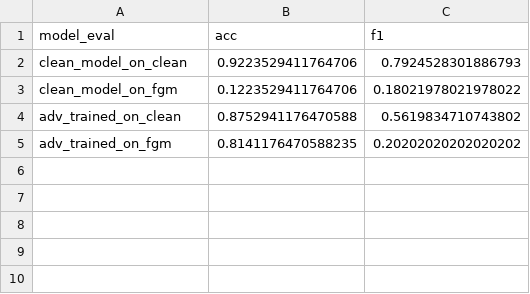
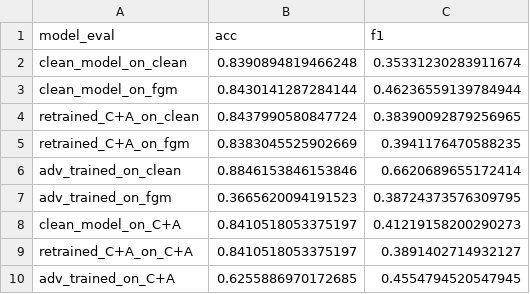
Before and after one commit to jansalafia/AnomalyDetection, a CSV file: Results/NeuralNetworksResults/nn_fgm_evasion_summary.csv, drawn as a sheet.

```diff
--- a/Results/NeuralNetworksResults/nn_fgm_evasion_summary.csv
+++ b/Results/NeuralNetworksResults/nn_fgm_evasion_summary.csv
@@ -1,5 +1,10 @@
 model_eval,acc,f1
-clean_model_on_clean,0.9223529411764706,0.7924528301886793
-clean_model_on_fgm,0.1223529411764706,0.18021978021978022
-adv_trained_on_clean,0.8752941176470588,0.5619834710743802
-adv_trained_on_fgm,0.8141176470588235,0.20202020202020202
+clean_model_on_clean,0.8390894819466248,0.35331230283911674
+clean_model_on_fgm,0.8430141287284144,0.46236559139784944
+retrained_C+A_on_clean,0.8437990580847724,0.38390092879256965
+retrained_C+A_on_fgm,0.8383045525902669,0.3941176470588235
+adv_trained_on_clean,0.8846153846153846,0.6620689655172414
+adv_trained_on_fgm,0.3665620094191523,0.38724373576309795
+clean_model_on_C+A,0.8410518053375197,0.41219158200290273
+retrained_C+A_on_C+A,0.8410518053375197,0.3891402714932127
+adv_trained_on_C+A,0.6255886970172685,0.4554794520547945
```
Also changed, not shown: 1 other file.
